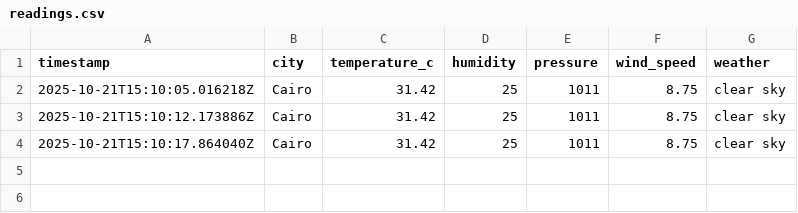
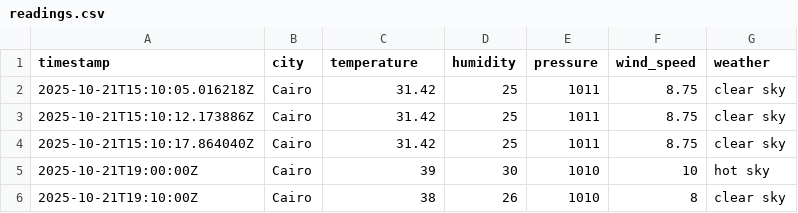
Before and after one commit to hamed11010/data-engineering, a CSV file: Milestone 3/sample_logs/readings.csv, drawn as a sheet.

Commit message:
milestone3

```diff
--- a/Milestone 3/sample_logs/readings.csv
+++ b/Milestone 3/sample_logs/readings.csv
@@ -1,2 +1,2 @@
-timestamp,city,temperature_c,humidity,pressure,wind_speed,weather
+timestamp,city,temperature,humidity,pressure,wind_speed,weather
 2025-10-21T15:10:05.016218Z,Cairo,31.42,25,1011,8.75,clear sky
@@ -4 +4,3 @@ timestamp,city,temperature_c,humidity,pressure,wind_speed,weather
 2025-10-21T15:10:17.864040Z,Cairo,31.42,25,1011,8.75,clear sky
+2025-10-21T19:00:00Z,Cairo,39,30,1010,10,hot sky
+2025-10-21T19:10:00Z,Cairo,38,26,1010,8,clear sky
```
Also changed, not shown: 3 other files.
